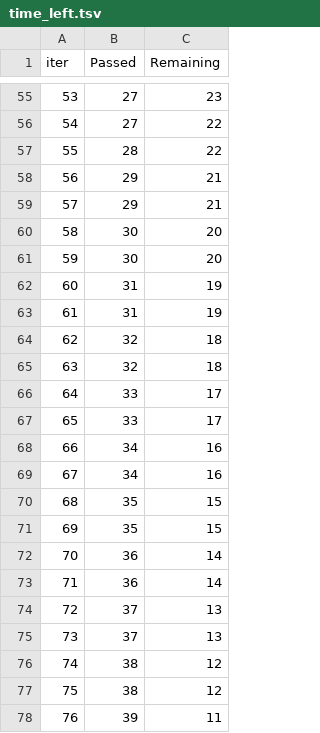
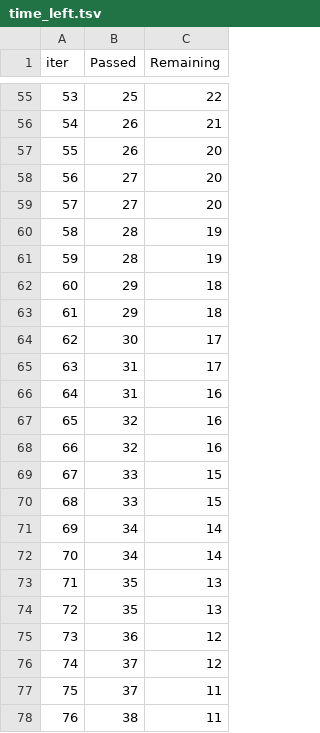
Before and after one commit to BhanukiranG/mlproject, a TSV file: catboost_info/time_left.tsv, drawn as a sheet; only a part is shown, gaps mark what is left out; the diff covers the shown part only.

```diff
--- a/catboost_info/time_left.tsv
+++ b/catboost_info/time_left.tsv
@@ -55,24 +55,24 @@ iter	Passed	Remaining
-53	27	23
-54	27	22
-55	28	22
-56	29	21
-57	29	21
-58	30	20
-59	30	20
-60	31	19
-61	31	19
-62	32	18
-63	32	18
-64	33	17
-65	33	17
-66	34	16
-67	34	16
-68	35	15
-69	35	15
-70	36	14
-71	36	14
-72	37	13
-73	37	13
-74	38	12
-75	38	12
-76	39	11
+53	25	22
+54	26	21
+55	26	20
+56	27	20
+57	27	20
+58	28	19
+59	28	19
+60	29	18
+61	29	18
+62	30	17
+63	31	17
+64	31	16
+65	32	16
+66	32	16
+67	33	15
+68	33	15
+69	34	14
+70	34	14
+71	35	13
+72	35	13
+73	36	12
+74	37	12
+75	37	11
+76	38	11
```
Also changed, not shown: 111 edited cells elsewhere in this file, 11 other files.
